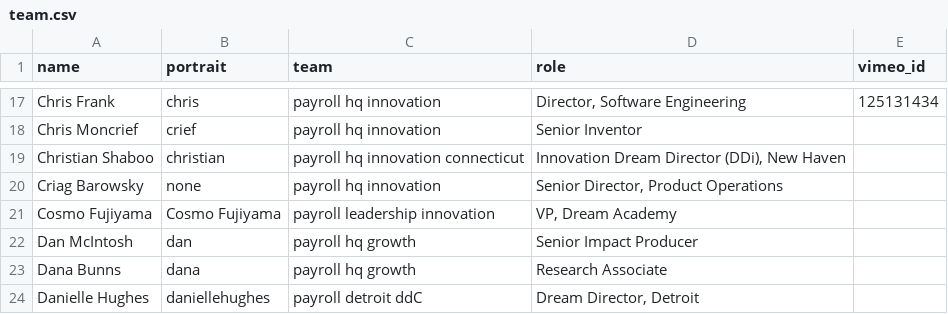
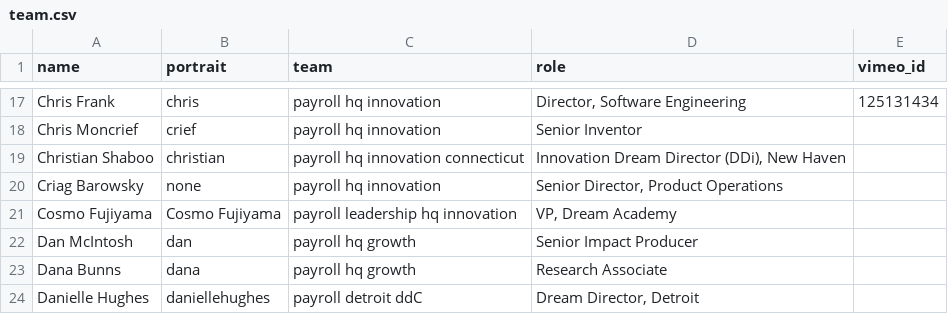
Before and after one commit to futureproject/futureproject.github.com, a CSV file: _data/team.csv, drawn as a sheet; only a part is shown, gaps mark what is left out.

Commit message:
Update team.csv

```diff
--- a/_data/team.csv
+++ b/_data/team.csv
@@ -20,3 +20,3 @@ Christian Shaboo,christian,payroll hq innovation connecticut,"Innovation Dream D
 Criag Barowsky,none,payroll hq innovation,"Senior Director, Product Operations"
-Cosmo Fujiyama,Cosmo Fujiyama,payroll leadership innovation,"VP, Dream Academy",
+Cosmo Fujiyama,Cosmo Fujiyama,payroll leadership hq innovation,"VP, Dream Academy",
 Dan McIntosh,dan,payroll hq growth,Senior Impact Producer,
```
